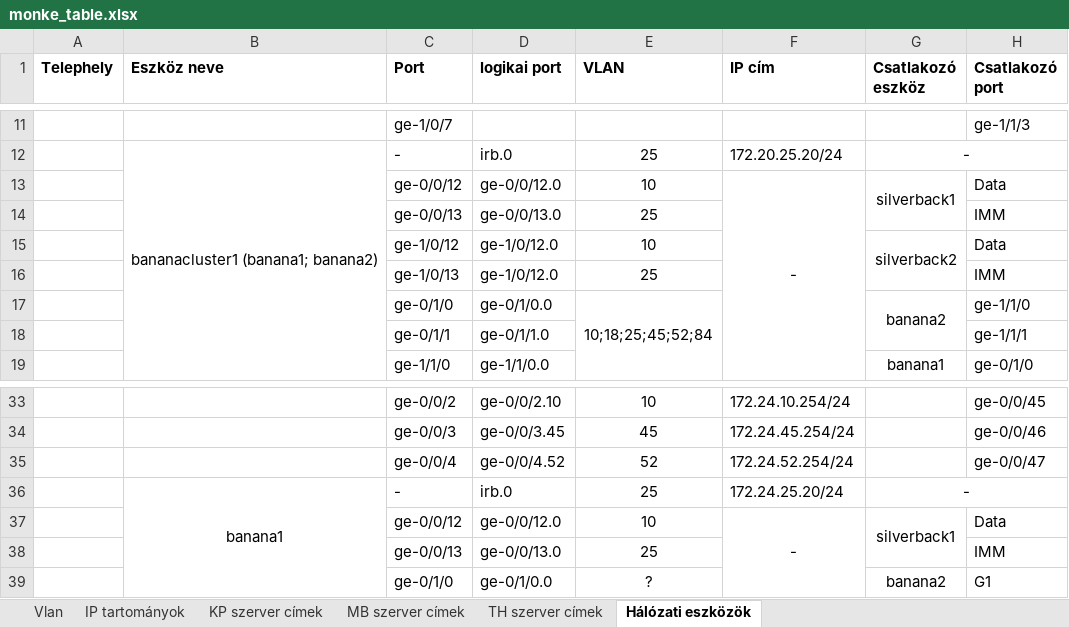
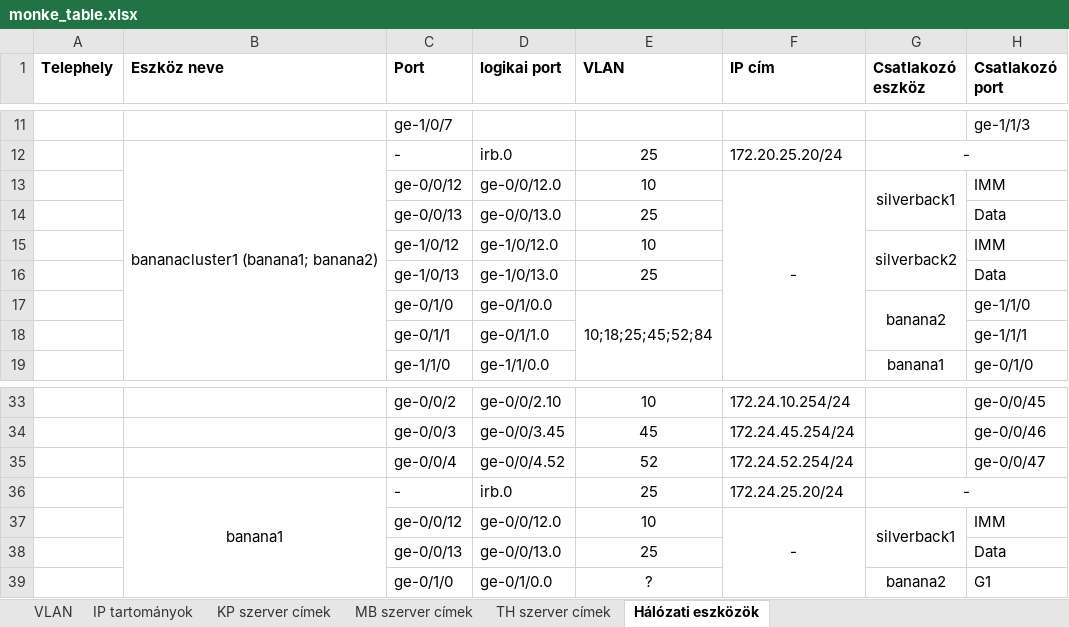
Before and after one commit to Nagy-RaffayBarnabas/Monke_Bricks, an Excel workbook: monke_table.xlsx, sheet Hálózati eszközök, drawn as a sheet; only a part is shown, gaps mark what is left out; values as stored, in another font and other column widths than the file's, no borders; the diff names each change by its address in the sheet, - before the commit and + after, or states it on an @@ line.

Commit message:
Teamwork, IP, VLANs

```diff
--- a/monke_table.xlsx (sheet Hálózati eszközök)
+++ b/monke_table.xlsx (sheet Hálózati eszközök)
-sheet tab: Vlan
+sheet tab: VLAN
-H13 (Csatlakozó port): Data
+H13 (Csatlakozó port): IMM
-H14 (Csatlakozó port): IMM
+H14 (Csatlakozó port): Data
-H15 (Csatlakozó port): Data
+H15 (Csatlakozó port): IMM
-D16 (logikai port): ge-1/0/12.0
+D16 (logikai port): ge-1/0/13.0
-H16 (Csatlakozó port): IMM
+H16 (Csatlakozó port): Data
-H37 (Csatlakozó port): Data
+H37 (Csatlakozó port): IMM
-H38 (Csatlakozó port): IMM
+H38 (Csatlakozó port): Data
```
Also changed, not shown: sheet VLAN, 1 other file.
